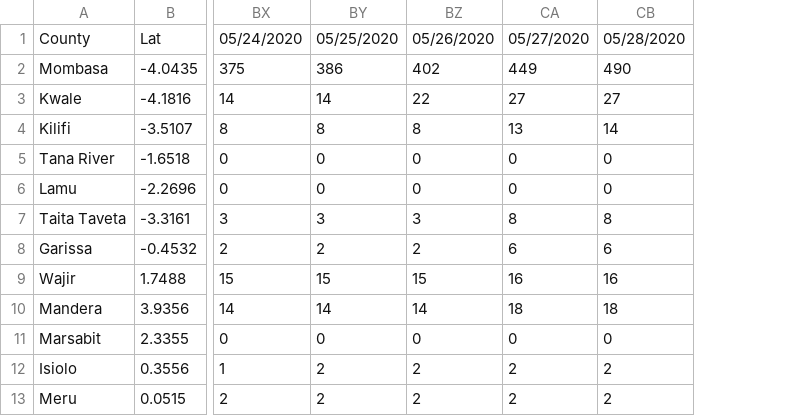
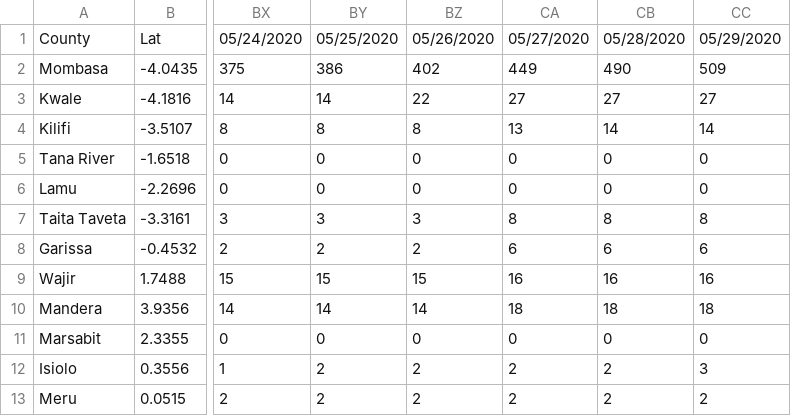
Before and after one commit to collins-emasi/kenya-data, a CSV file: complete_set.csv, drawn as a sheet; only a part is shown, gaps mark what is left out; the diff names each change by its address in the sheet, - before the commit and + after, or states it on an @@ line.

Commit message:
29.05.2020

```diff
--- a/complete_set.csv
+++ b/complete_set.csv
+column CC, rows 1-13: 05/29/2020 | 509 | 27 | 14 | 0 | 0 | 8 | 6 | 16 | 18 | 0 | 3 | 2
```
